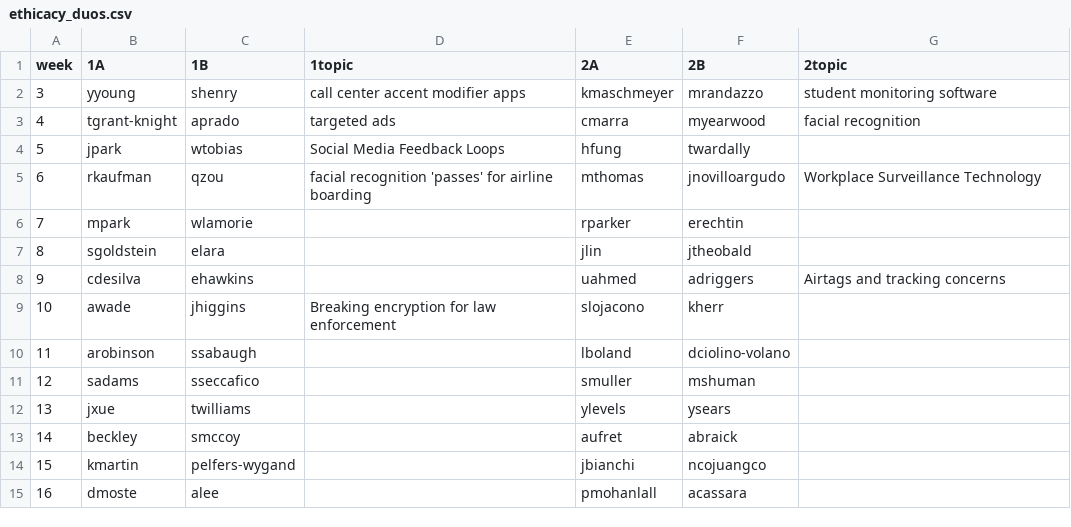
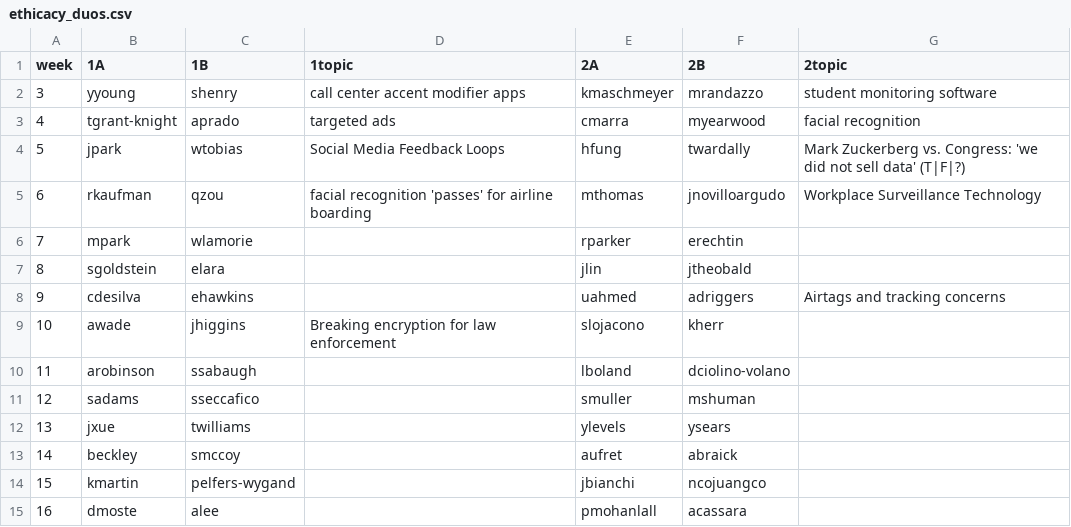
Before and after one commit to hunter-teacher-cert/csci77800-fall2022, a CSV file: ethicacy_duos.csv, drawn as a sheet.

Commit message:
Update ethicacy_duos.csv

```diff
--- a/ethicacy_duos.csv
+++ b/ethicacy_duos.csv
@@ -3,3 +3,3 @@ week,1A,1B,1topic,2A,2B,2topic
 4,tgrant-knight,aprado,targeted ads,cmarra,myearwood,facial recognition
-5,jpark,wtobias,Social Media Feedback Loops,hfung,twardally,
+5,jpark,wtobias,Social Media Feedback Loops,hfung,twardally,Mark Zuckerberg vs. Congress: 'we did not sell data' (T|F|?)
 6,rkaufman,qzou,facial recognition 'passes' for airline boarding,mthomas,jnovilloargudo,Workplace Surveillance Technology
```
